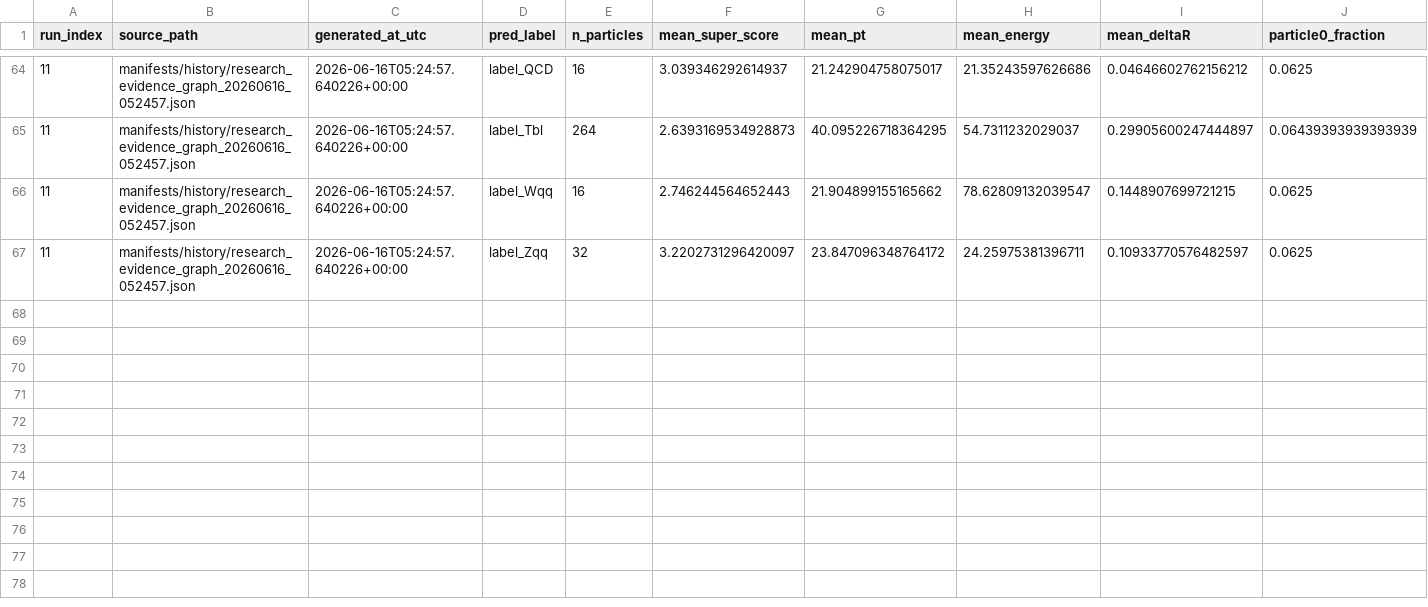
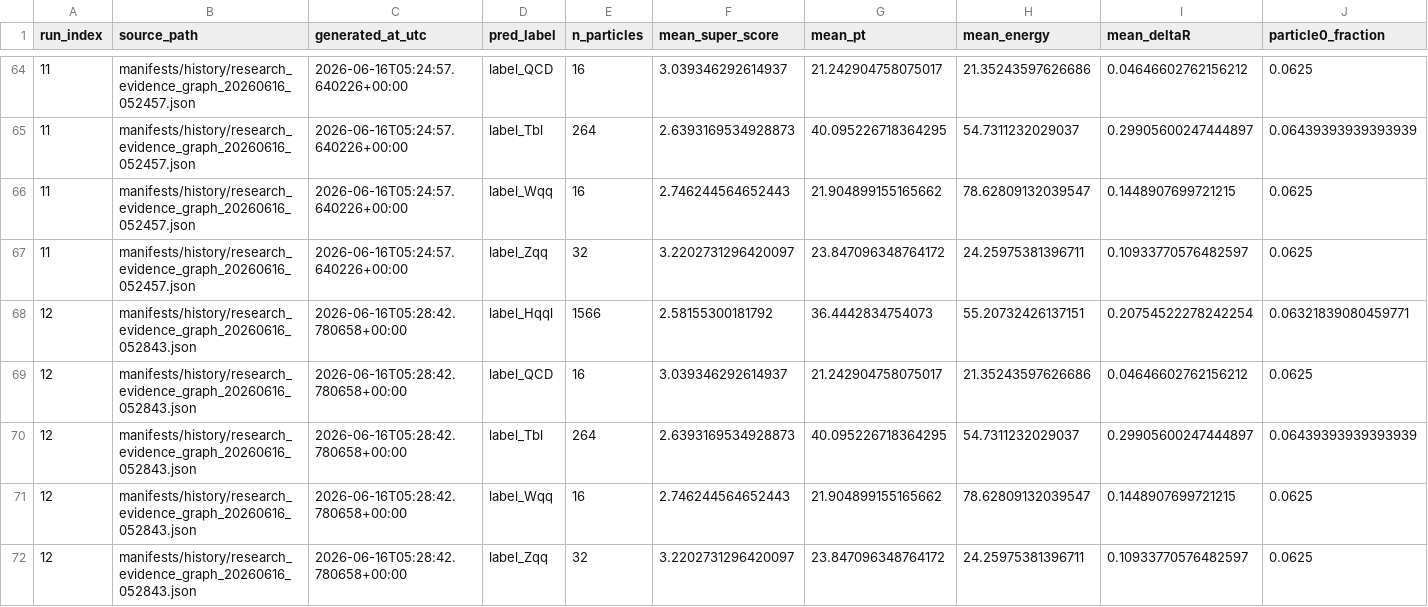
Before and after one commit to maxwelhelp/matrix_unified_system_particals, a CSV file: reports/latest/tables/dynamics_particle_patterns.csv, drawn as a sheet; only a part is shown, gaps mark what is left out; rows hold the shown columns only; the diff names each change by its address in the sheet, - before the commit and + after, or states it on an @@ line.

```diff
--- a/reports/latest/tables/dynamics_particle_patterns.csv
+++ b/reports/latest/tables/dynamics_particle_patterns.csv
+row 68: 12 | manifests/history/research_evidence_graph_20260616_052843.json | 2026-06-16T05:28:42.780658+00:00 | label_Hqql | 1566 | 2.58155300181792 | 36.4442834754073 | 55.20732426137151 | 0.20754522278242254 | 0.06321839080459771
+row 69: 12 | manifests/history/research_evidence_graph_20260616_052843.json | 2026-06-16T05:28:42.780658+00:00 | label_QCD | 16 | 3.039346292614937 | 21.242904758075017 | 21.35243597626686 | 0.04646602762156212 | 0.0625
+row 70: 12 | manifests/history/research_evidence_graph_20260616_052843.json | 2026-06-16T05:28:42.780658+00:00 | label_Tbl | 264 | 2.6393169534928873 | 40.095226718364295 | 54.7311232029037 | 0.29905600247444897 | 0.06439393939393939
+row 71: 12 | manifests/history/research_evidence_graph_20260616_052843.json | 2026-06-16T05:28:42.780658+00:00 | label_Wqq | 16 | 2.746244564652443 | 21.904899155165662 | 78.62809132039547 | 0.1448907699721215 | 0.0625
+row 72: 12 | manifests/history/research_evidence_graph_20260616_052843.json | 2026-06-16T05:28:42.780658+00:00 | label_Zqq | 32 | 3.2202731296420097 | 23.847096348764172 | 24.25975381396711 | 0.10933770576482597 | 0.0625
```
Also changed, not shown: reports/latest/tables/dynamics_hypotheses.csv, 3 other files.
